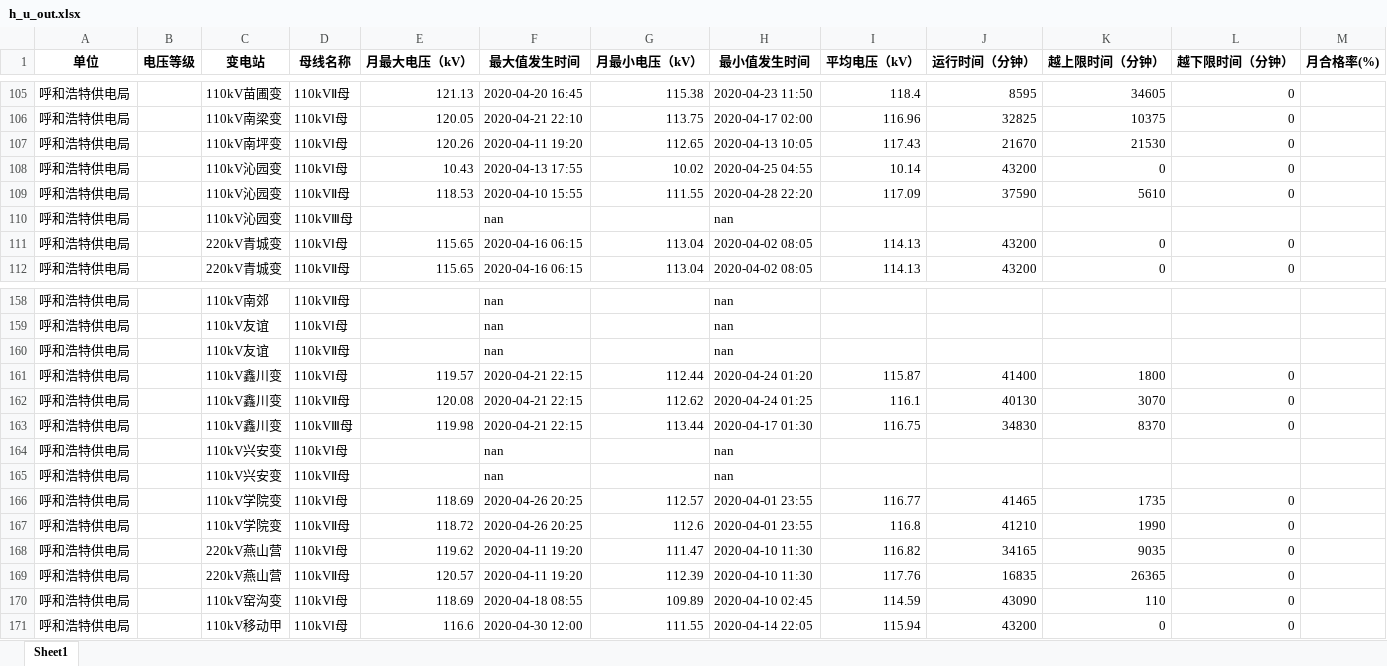
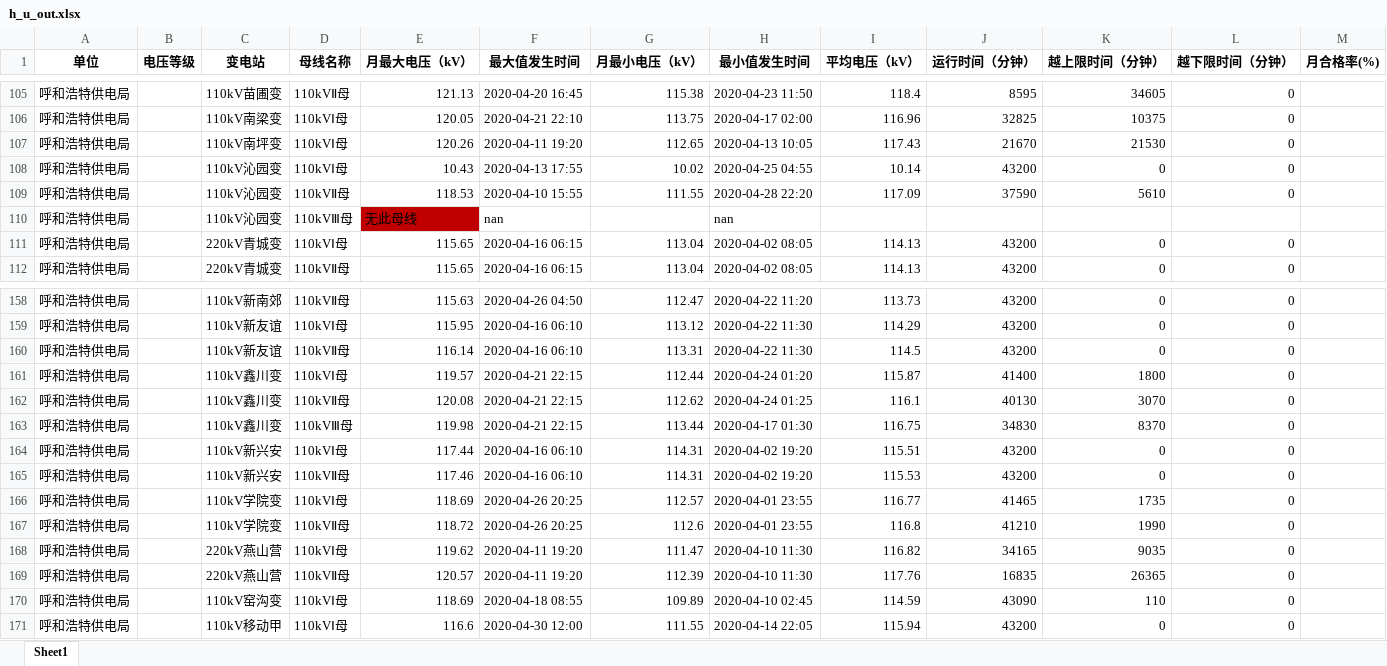
Before and after one commit to 50064/report_U, an Excel workbook: h_u_out.xlsx, sheet Sheet1, drawn as a sheet; only a part is shown, gaps mark what is left out; values as stored, in another font and other column widths than the file's, no borders; the diff covers the shown part only; the diff names each change by its address in the sheet, - before the commit and + after, or states it on an @@ line.

```diff
--- a/h_u_out.xlsx (sheet Sheet1)
+++ b/h_u_out.xlsx (sheet Sheet1)
-E110 (月最大电压（kV）): (empty)
+E110 (月最大电压（kV）): 无此母线
-E110 fill: none
+E110 fill: #C00000
-C158 (变电站): 110kV南郊
+C158 (变电站): 110kV新南郊
-E158 (月最大电压（kV）): (empty)
+E158 (月最大电压（kV）): 115.63
-F158 (最大值发生时间): nan
+F158 (最大值发生时间): 2020-04-26 04:50
-G158 (月最小电压（kV）): (empty)
+G158 (月最小电压（kV）): 112.47
-H158 (最小值发生时间): nan
+H158 (最小值发生时间): 2020-04-22 11:20
-I158 (平均电压（kV）): (empty)
+I158 (平均电压（kV）): 113.73
-J158:J160 (运行时间（分钟）): (empty)
+J158:J160 (运行时间（分钟）): 43200
-K158:K160 (越上限时间（分钟）): (empty)
+K158:K160 (越上限时间（分钟）): 0
-L158:L160 (越下限时间（分钟）): (empty)
+L158:L160 (越下限时间（分钟）): 0
-C159:C160 (变电站): 110kV友谊
+C159:C160 (变电站): 110kV新友谊
-E159 (月最大电压（kV）): (empty)
+E159 (月最大电压（kV）): 115.95
-F159:F160 (最大值发生时间): nan
+F159:F160 (最大值发生时间): 2020-04-16 06:10
-G159 (月最小电压（kV）): (empty)
+G159 (月最小电压（kV）): 113.12
-H159:H160 (最小值发生时间): nan
+H159:H160 (最小值发生时间): 2020-04-22 11:30
-I159 (平均电压（kV）): (empty)
+I159 (平均电压（kV）): 114.29
-E160 (月最大电压（kV）): (empty)
+E160 (月最大电压（kV）): 116.14
-G160 (月最小电压（kV）): (empty)
+G160 (月最小电压（kV）): 113.31
-I160 (平均电压（kV）): (empty)
+I160 (平均电压（kV）): 114.5
-C164:C165 (变电站): 110kV兴安变
+C164:C165 (变电站): 110kV新兴安
-E164 (月最大电压（kV）): (empty)
+E164 (月最大电压（kV）): 117.44
-F164:F165 (最大值发生时间): nan
+F164:F165 (最大值发生时间): 2020-04-16 06:10
-G164:G165 (月最小电压（kV）): (empty)
+G164:G165 (月最小电压（kV）): 114.31
-H164:H165 (最小值发生时间): nan
+H164:H165 (最小值发生时间): 2020-04-02 19:20
-I164 (平均电压（kV）): (empty)
+I164 (平均电压（kV）): 115.51
-J164:J165 (运行时间（分钟）): (empty)
+J164:J165 (运行时间（分钟）): 43200
-K164:K165 (越上限时间（分钟）): (empty)
+K164:K165 (越上限时间（分钟）): 0
-L164:L165 (越下限时间（分钟）): (empty)
+L164:L165 (越下限时间（分钟）): 0
-E165 (月最大电压（kV）): (empty)
+E165 (月最大电压（kV）): 117.46
-I165 (平均电压（kV）): (empty)
+I165 (平均电压（kV）): 115.53
```
Also changed, not shown: 99 edited cells elsewhere in this sheet, h_u.xlsx, 1 other file.
